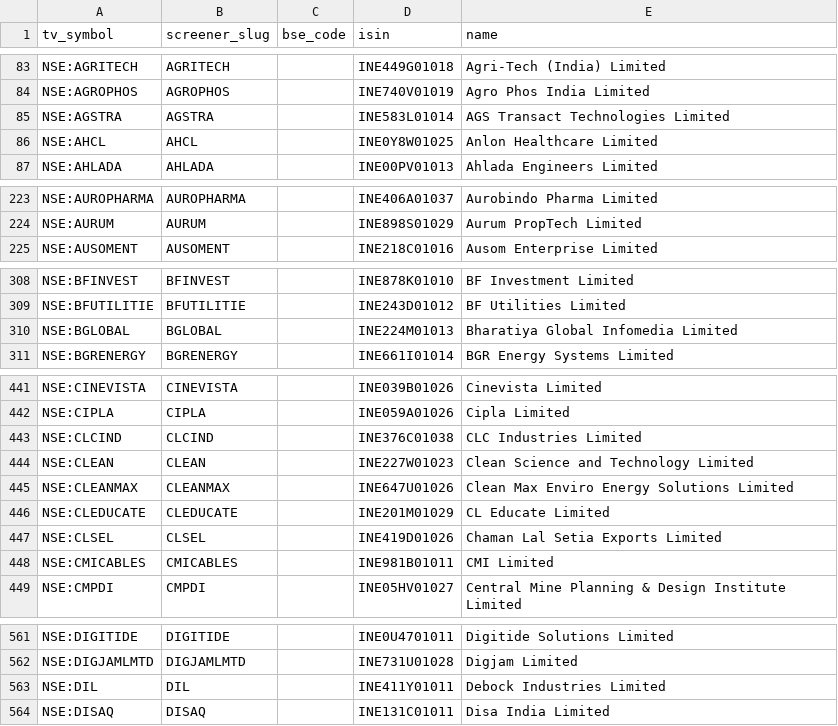
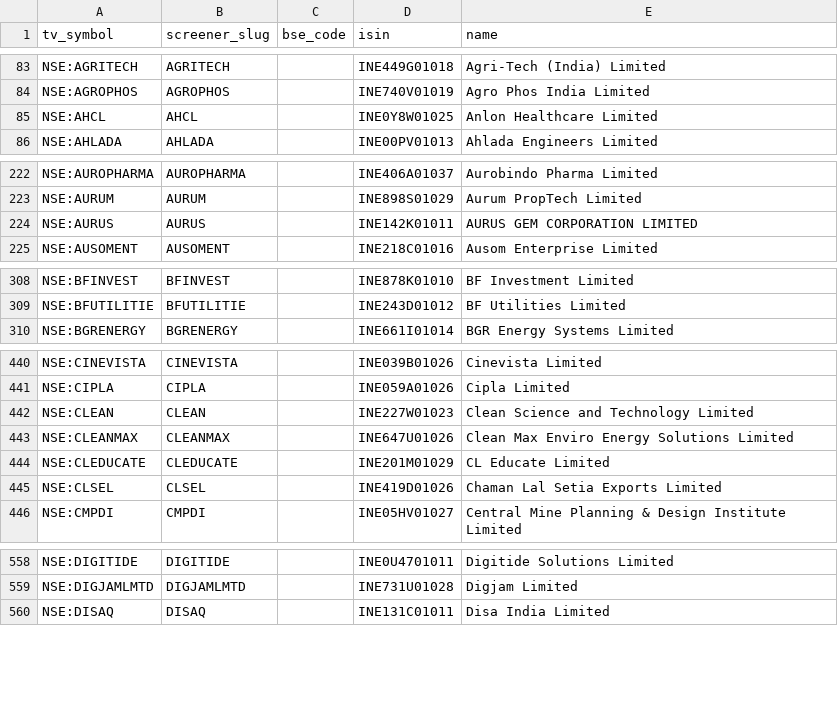
Before and after one commit to KalpenPatel2026/tv-shareholding-overlay, a CSV file: universe.csv, drawn as a sheet; only a part is shown, gaps mark what is left out; removed rows and columns are numbered as before the commit, all else as after; the diff covers the shown part only; the diff names each change by its address in the sheet, - before the commit and + after, or states it on an @@ line.

Commit message:
data: final 2026-07-13T22:59Z

```diff
--- a/universe.csv
+++ b/universe.csv
-row 85: NSE:AGSTRA | AGSTRA |  | INE583L01014 | AGS Transact Technologies Limited
+row 224: NSE:AURUS | AURUS |  | INE142K01011 | AURUS GEM CORPORATION LIMITED
-row 310: NSE:BGLOBAL | BGLOBAL |  | INE224M01013 | Bharatiya Global Infomedia Limited
-row 443: NSE:CLCIND | CLCIND |  | INE376C01038 | CLC Industries Limited
-row 448: NSE:CMICABLES | CMICABLES |  | INE981B01011 | CMI Limited
-row 563: NSE:DIL | DIL |  | INE411Y01011 | Debock Industries Limited
```
Also changed, not shown: 14 added rows and 13 removed rows elsewhere in this file, 1 other file.
